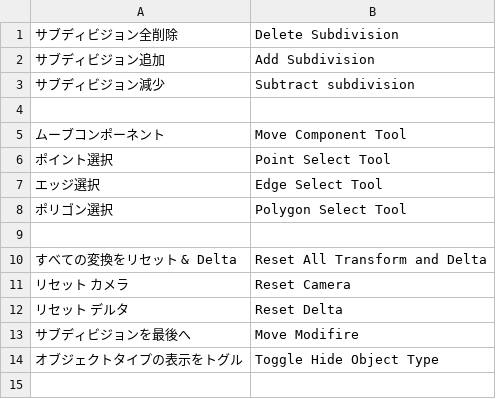
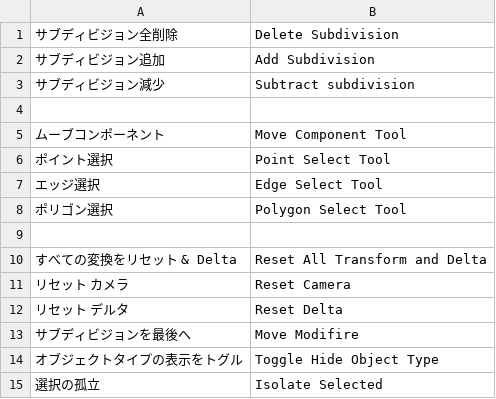
Before and after one commit to land-Y/SItoB, a CSV file: SiDic.csv, drawn as a sheet; the diff names each change by its address in the sheet, - before the commit and + after, or states it on an @@ line.

Commit message:
選択の孤立追加

```diff
--- a/SiDic.csv
+++ b/SiDic.csv
+row 15: 選択の孤立 | Isolate Selected
```
Also changed, not shown: 4 other files.
